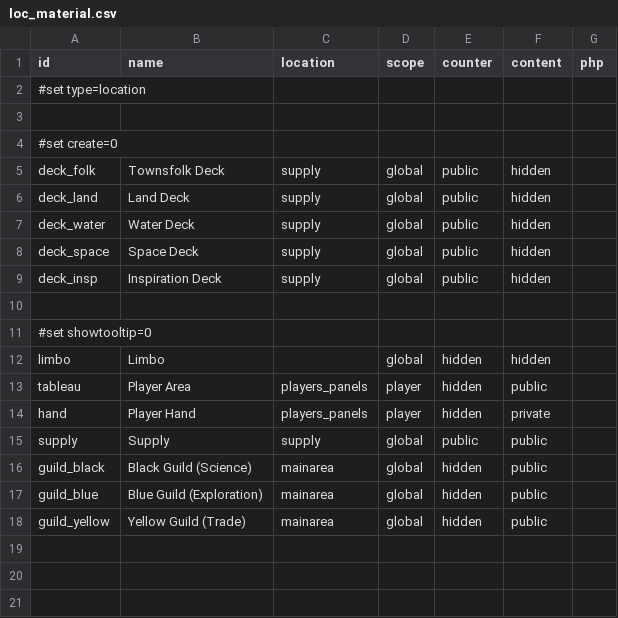
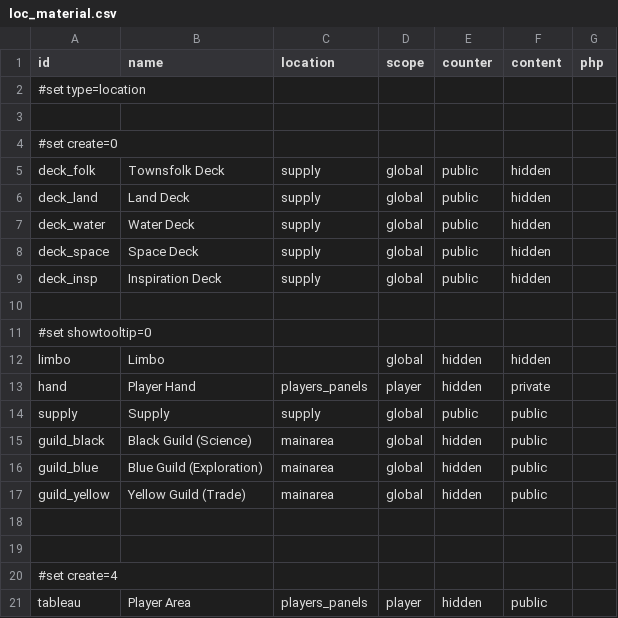
Before and after one commit to elaskavaia/bga-wayfarers, a CSV file: misc/loc_material.csv, drawn as a sheet.

```diff
--- a/misc/loc_material.csv
+++ b/misc/loc_material.csv
@@ -12,3 +12,2 @@ deck_insp|Inspiration Deck|supply|global|public|hidden|
 limbo|Limbo||global|hidden|hidden|
-tableau|Player Area|players_panels|player|hidden|public|
 hand|Player Hand|players_panels|player|hidden|private|
@@ -18 +17,5 @@ guild_blue|Blue Guild (Exploration)|mainarea|global|hidden|public|
 guild_yellow|Yellow Guild (Trade)|mainarea|global|hidden|public|
+
+
+#set create=4
+tableau|Player Area|players_panels|player|hidden|public|
```
Also changed, not shown: 6 other files.
